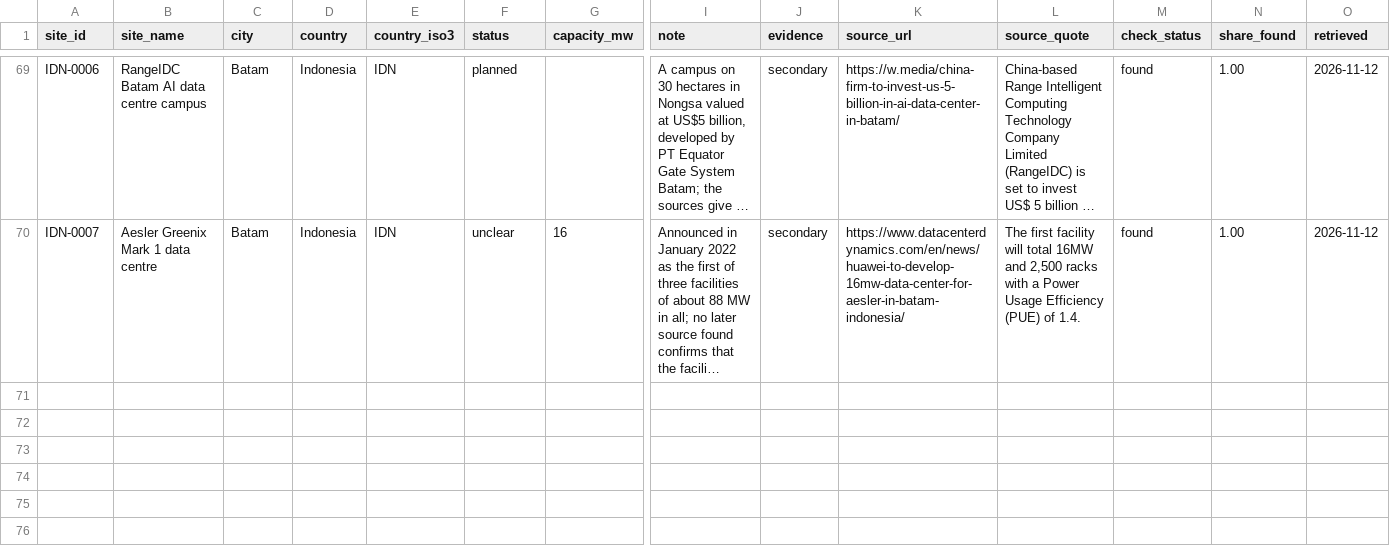
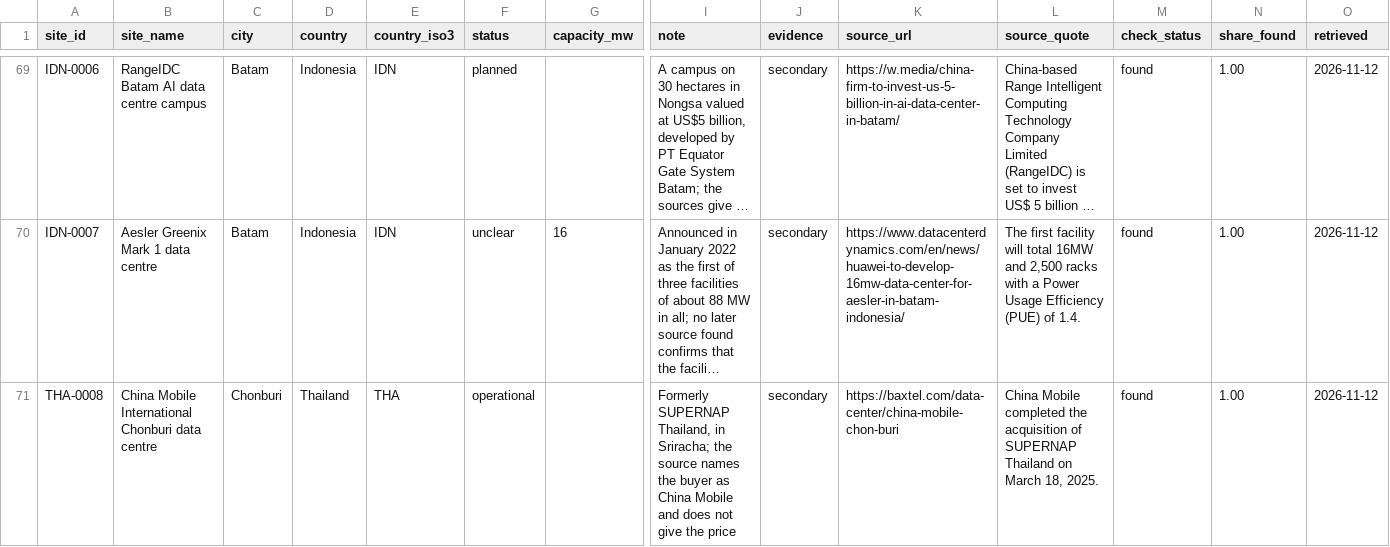
Before and after one commit to newlivehung123123/overseas_data_centres_China, a CSV file: data/sites.csv, drawn as a sheet; only a part is shown, gaps mark what is left out; long unchanged cells end in …; rows hold the shown columns only; the diff covers the shown part only; the diff names each change by its address in the sheet, - before the commit and + after, or states it on an @@ line.

Commit message:
Add a census of the data-centre facilities in Greater Bangkok
config/bangkok_census.csv codes the 88 facilities of Baxtel's market of
Bangkok, which includes Chon Buri, Rayong and Chachoengsao. Chinese
firms operate 6 of them: DayOne, Global Switch, China Mobile
International, the zData affiliate Stratus Technology, Beijing Haoyang
and Galaxy Data Center. Four sites enter the dataset, three of them
with the IT load that Thailand's Board of Investment gives, and the
Board's release of 6 May 2026 replaces a news report as the source of
the three TikTok sites.

```diff
--- a/data/sites.csv
+++ b/data/sites.csv
+row 71: THA-0008 | China Mobile International Chonburi data centre | Chonburi | Thailand | THA | operational |  | Formerly SUPERNAP Thailand, in Sriracha; the source names the buyer as China Mobile and does not give the price | secondary | https://baxtel.com/data-center/china-mobile-chon-buri | China Mobile completed the acquisition of SUPERNAP Thailand on March 18, 2025. | found | 1.00 | 2026-11-12
```
Also changed, not shown: 3 added rows and 12 edited cells elsewhere in this file, config/site_roles.csv, config/sites.csv, 11 other files.
